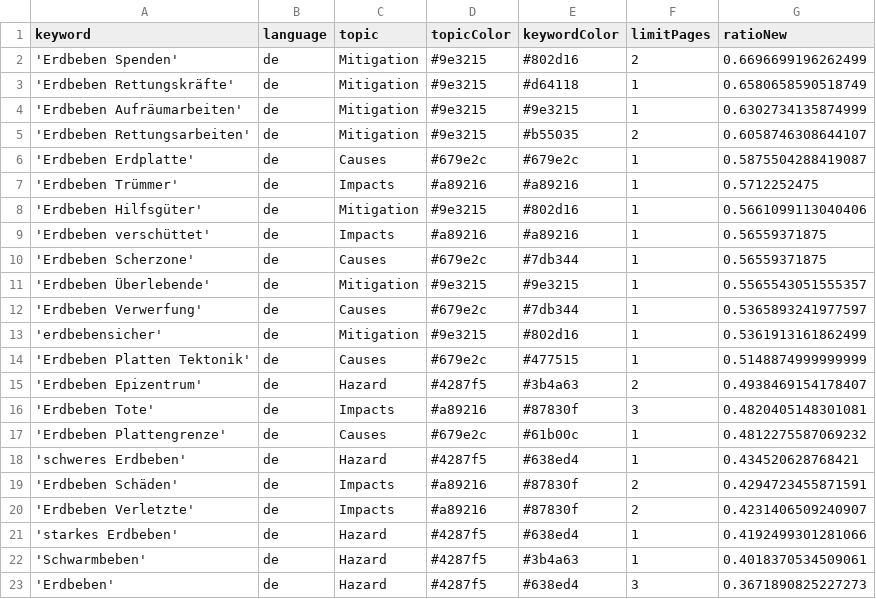
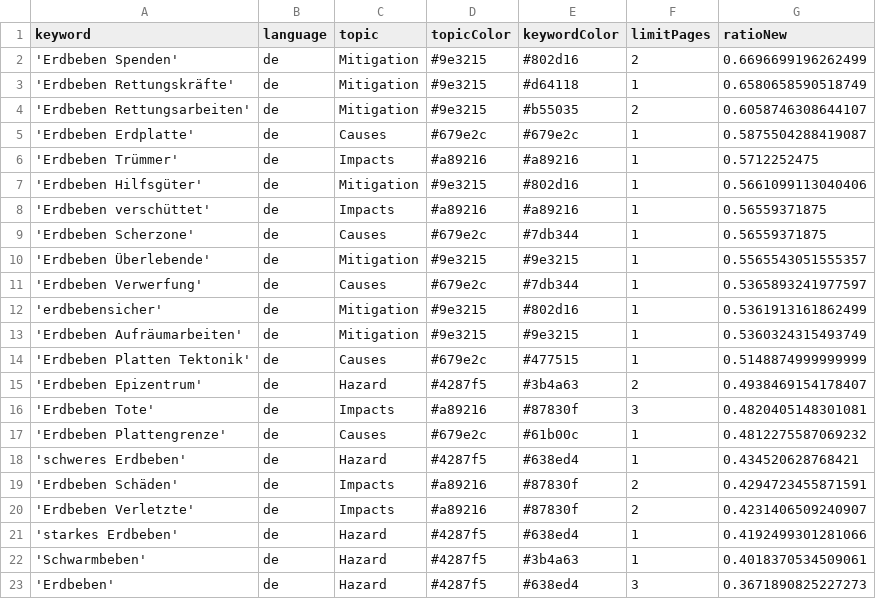
Before and after one commit to MarcoL95-news/winterIsComing, a CSV file: keywords.csv, drawn as a sheet.

Commit message:
Commit from GitHub Actions (harvest:0.0)

```diff
--- a/keywords.csv
+++ b/keywords.csv
@@ -3,3 +3,2 @@ keyword,language,topic,topicColor,keywordColor,limitPages,ratioNew
 'Erdbeben Rettungskräfte',de,Mitigation,#9e3215,#d64118,1,0.6580658590518749
-'Erdbeben Aufräumarbeiten',de,Mitigation,#9e3215,#9e3215,1,0.6302734135874999
 'Erdbeben Rettungsarbeiten',de,Mitigation,#9e3215,#b55035,2,0.6058746308644107
@@ -13,2 +12,3 @@ keyword,language,topic,topicColor,keywordColor,limitPages,ratioNew
 'erdbebensicher',de,Mitigation,#9e3215,#802d16,1,0.5361913161862499
+'Erdbeben Aufräumarbeiten',de,Mitigation,#9e3215,#9e3215,1,0.5360324315493749
 'Erdbeben Platten Tektonik',de,Causes,#679e2c,#477515,1,0.5148874999999999
```
